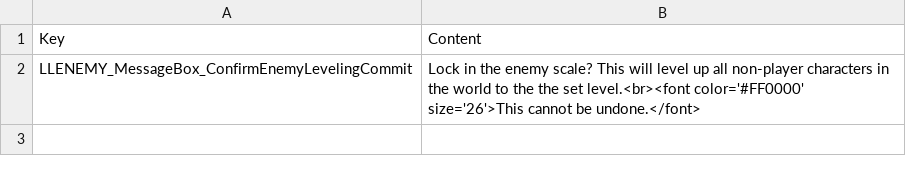
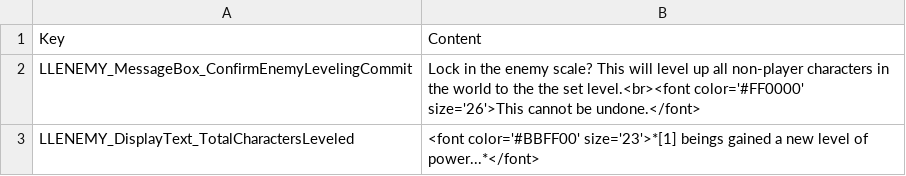
Before and after one commit to LaughingLeader-DOS2-Mods/EnemyUpgradeOverhaul, a TSV file: LocalKeys/LLENEMY_MiscText.tsv, drawn as a sheet; the diff names each change by its address in the sheet, - before the commit and + after, or states it on an @@ line.

Commit message:
Added MiscText

```diff
--- a/LocalKeys/LLENEMY_MiscText.tsv
+++ b/LocalKeys/LLENEMY_MiscText.tsv
+row 3: LLENEMY_DisplayText_TotalCharactersLeveled | <font color='#BBFF00' size='23'>*[1] beings gained a new level of power...*</font>
```
Also changed, not shown: 1 other file.
